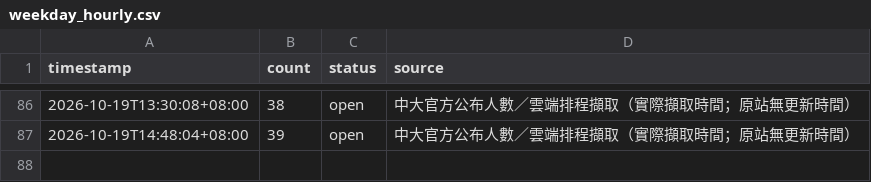
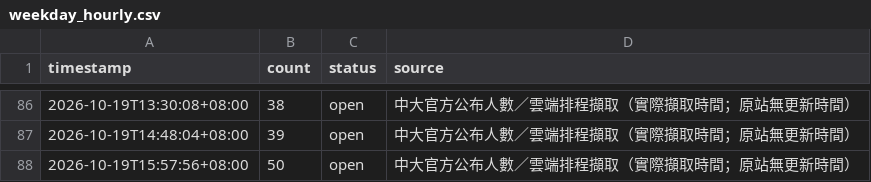
Before and after one commit to guoundhog/ncu-gym-monitor, a CSV file: data/weekday_hourly.csv, drawn as a sheet; only a part is shown, gaps mark what is left out.

Commit message:
Record NCU gym occupancy at 2026-10-19T15:57:56+08:00

```diff
--- a/data/weekday_hourly.csv
+++ b/data/weekday_hourly.csv
@@ -87 +87,2 @@
 2026-10-19T14:48:04+08:00,39,open,中大官方公布人數／雲端排程擷取（實際擷取時間；原站無更新時間）
+2026-10-19T15:57:56+08:00,50,open,中大官方公布人數／雲端排程擷取（實際擷取時間；原站無更新時間）
```
